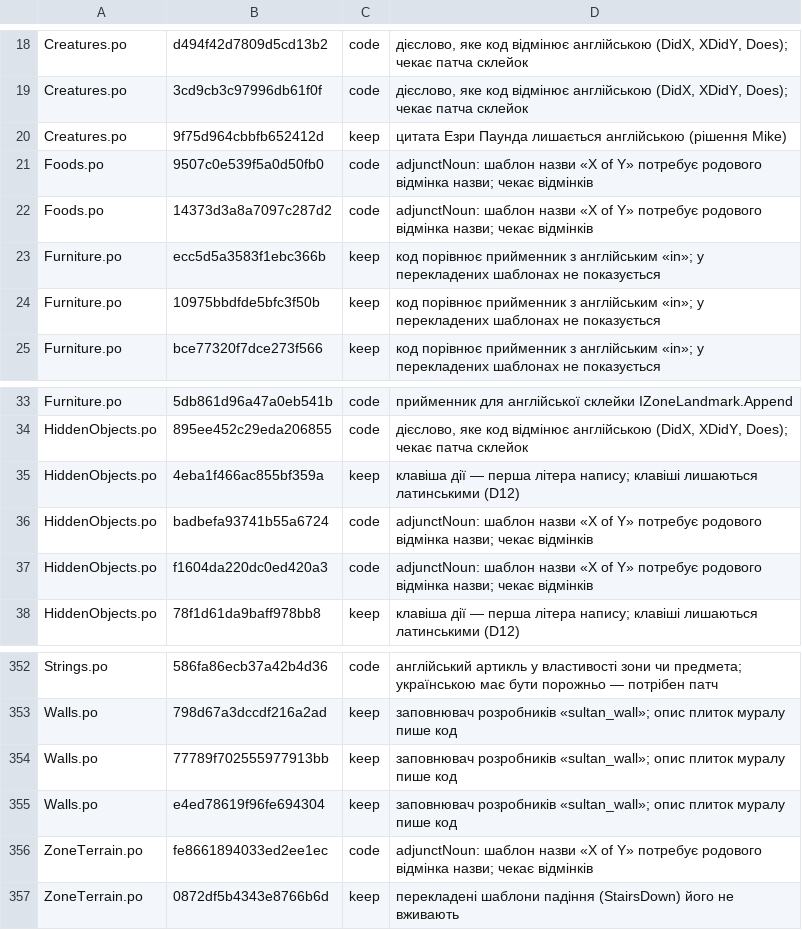
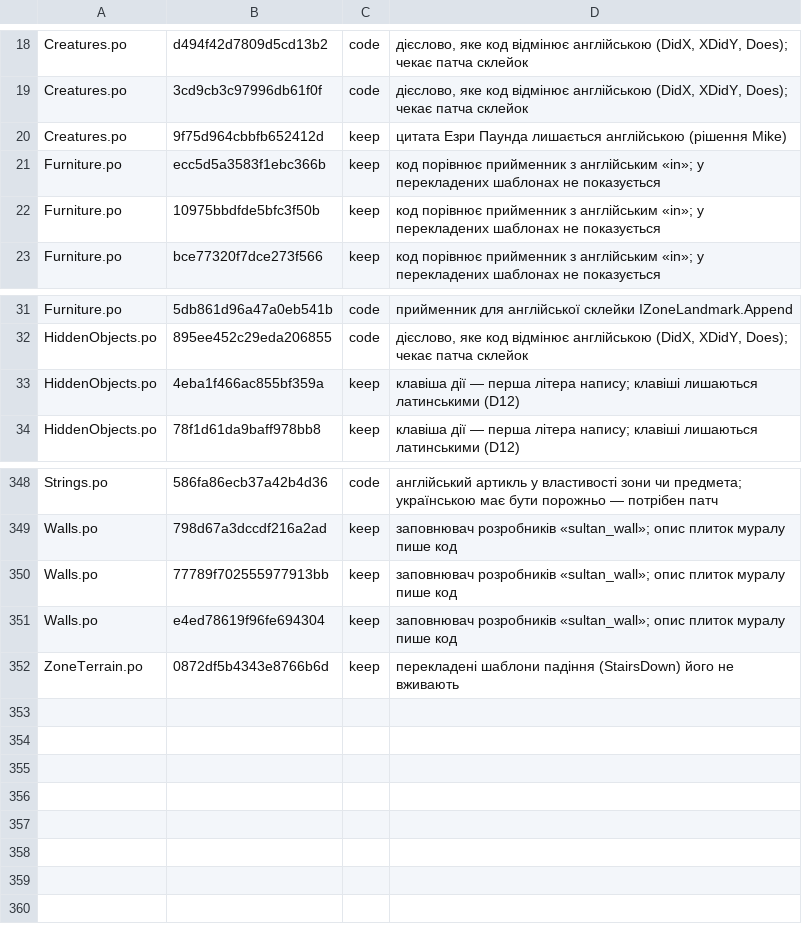
Before and after one commit to mikeKuharuk/Caves-of-Qud-UA, a TSV file: translations/uk/held.tsv, drawn as a sheet; only a part is shown, gaps mark what is left out; the diff names each change by its address in the sheet, - before the commit and + after, or states it on an @@ line.

```diff
--- a/translations/uk/held.tsv
+++ b/translations/uk/held.tsv
-row 21: Foods.po | 9507c0e539f5a0d50fb0 | code | adjunctNoun: шаблон назви «X of Y» потребує родового відмінка назви; чекає відмінків
-row 22: Foods.po | 14373d3a8a7097c287d2 | code | adjunctNoun: шаблон назви «X of Y» потребує родового відмінка назви; чекає відмінків
-row 36: HiddenObjects.po | badbefa93741b55a6724 | code | adjunctNoun: шаблон назви «X of Y» потребує родового відмінка назви; чекає відмінків
-row 37: HiddenObjects.po | f1604da220dc0ed420a3 | code | adjunctNoun: шаблон назви «X of Y» потребує родового відмінка назви; чекає відмінків
-row 356: ZoneTerrain.po | fe8661894033ed2ee1ec | code | adjunctNoun: шаблон назви «X of Y» потребує родового відмінка назви; чекає відмінків
```
Also changed, not shown: 4 other files.
